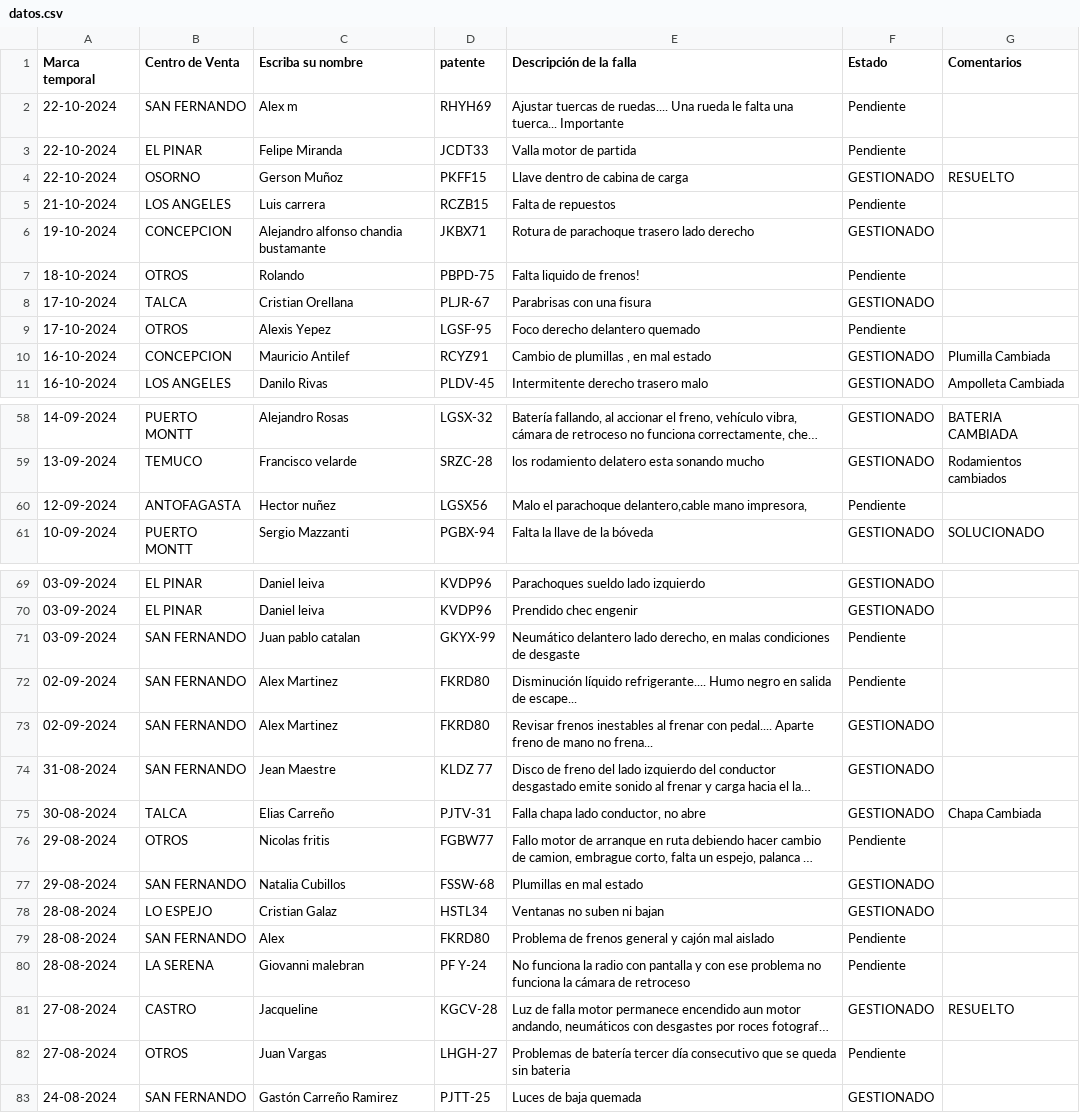
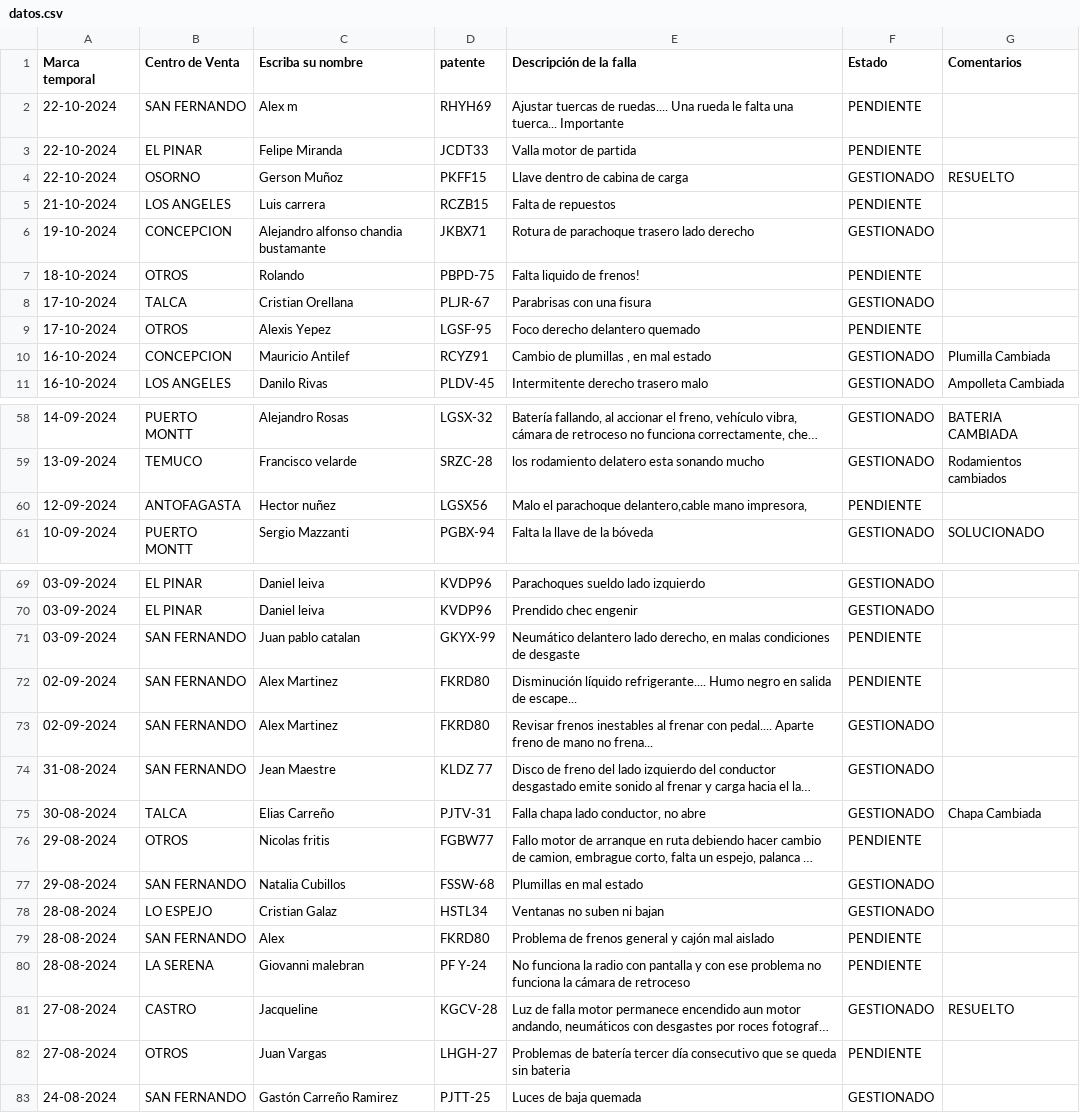
Before and after one commit to dylannn-1/SolicitudVehiculos, a CSV file: datos.csv, drawn as a sheet; only a part is shown, gaps mark what is left out; long unchanged cells end in …; the diff covers the shown part only; the diff names each change by its address in the sheet, - before the commit and + after, or states it on an @@ line.

```diff
--- a/datos.csv
+++ b/datos.csv
-F2:F3 (Estado): Pendiente
+F2:F3 (Estado): PENDIENTE
-F5 (Estado): Pendiente
+F5 (Estado): PENDIENTE
-F7 (Estado): Pendiente
+F7 (Estado): PENDIENTE
-F9 (Estado): Pendiente
+F9 (Estado): PENDIENTE
-F60 (Estado): Pendiente
+F60 (Estado): PENDIENTE
-F71:F72 (Estado): Pendiente
+F71:F72 (Estado): PENDIENTE
-F76 (Estado): Pendiente
+F76 (Estado): PENDIENTE
-F79:F80 (Estado): Pendiente
+F79:F80 (Estado): PENDIENTE
-F82 (Estado): Pendiente
+F82 (Estado): PENDIENTE
```
Also changed, not shown: 15 edited cells elsewhere in this file.
